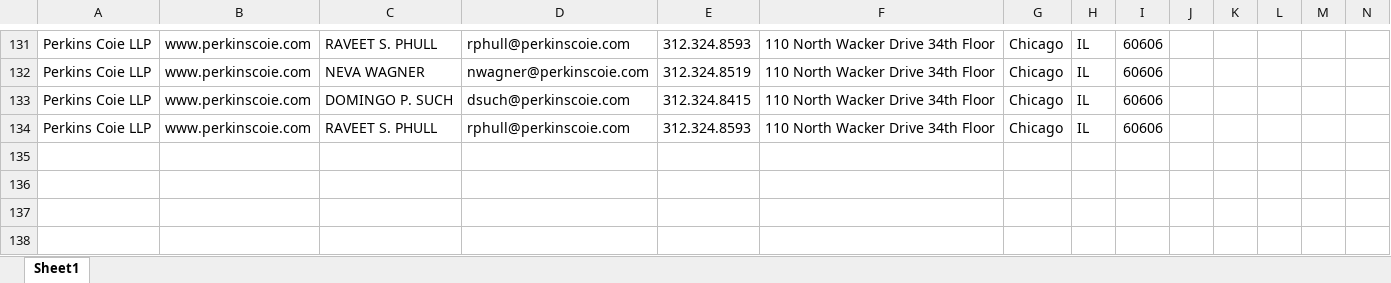
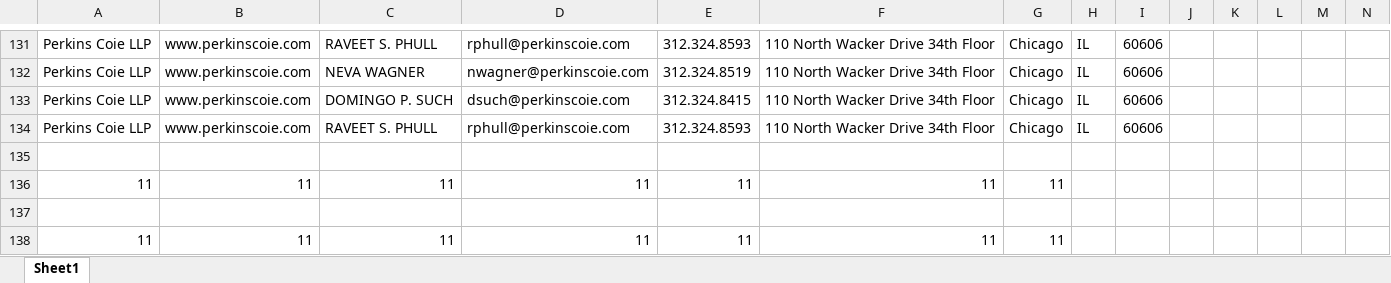
Before and after one commit to DevJeffersonL/EXCEL_AUTOMATION, an Excel workbook: USING VBScript/new_bot/_UiZbG1b3qQMYU/data.xlsx, sheet Sheet1, drawn as a sheet; only a part is shown, gaps mark what is left out; values as stored, in another font and other column widths than the file's, no borders; rows hold the shown columns only; the diff names each change by its address in the sheet, - before the commit and + after, or states it on an @@ line.

```diff
--- a/USING VBScript/new_bot/_UiZbG1b3qQMYU/data.xlsx (sheet Sheet1)
+++ b/USING VBScript/new_bot/_UiZbG1b3qQMYU/data.xlsx (sheet Sheet1)
+row 135: (empty)
+row 136: 11 | 11 | 11 | 11 | 11 | 11 | 11
+row 137: (empty)
+row 138: 11 | 11 | 11 | 11 | 11 | 11 | 11
```
Also changed, not shown: 7 other files.
